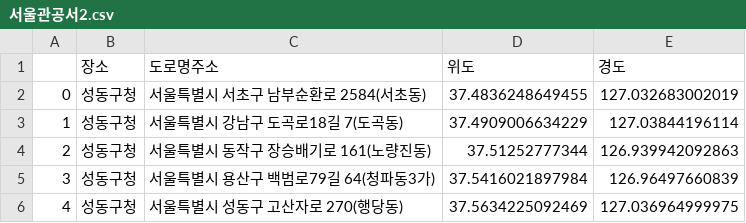
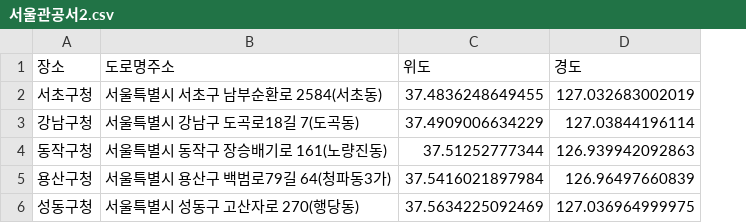
Before and after one commit to Gillreunt/DataAnalysis-Lecture-2022.04, a CSV file: 04.지도시각화/서울관공서2.csv, drawn as a sheet; removed rows and columns are numbered as before the commit, all else as after; the diff names each change by its address in the sheet, - before the commit and + after, or states it on an @@ line.

```diff
--- a/04.지도시각화/서울관공서2.csv
+++ b/04.지도시각화/서울관공서2.csv
-column A, rows 2-6: 0 | 1 | 2 | 3 | 4
-A2 (장소): 성동구청
+A2 (장소): 서초구청
-A3 (장소): 성동구청
+A3 (장소): 강남구청
-A4 (장소): 성동구청
+A4 (장소): 동작구청
-A5 (장소): 성동구청
+A5 (장소): 용산구청
```
Also changed, not shown: 3 other files.
